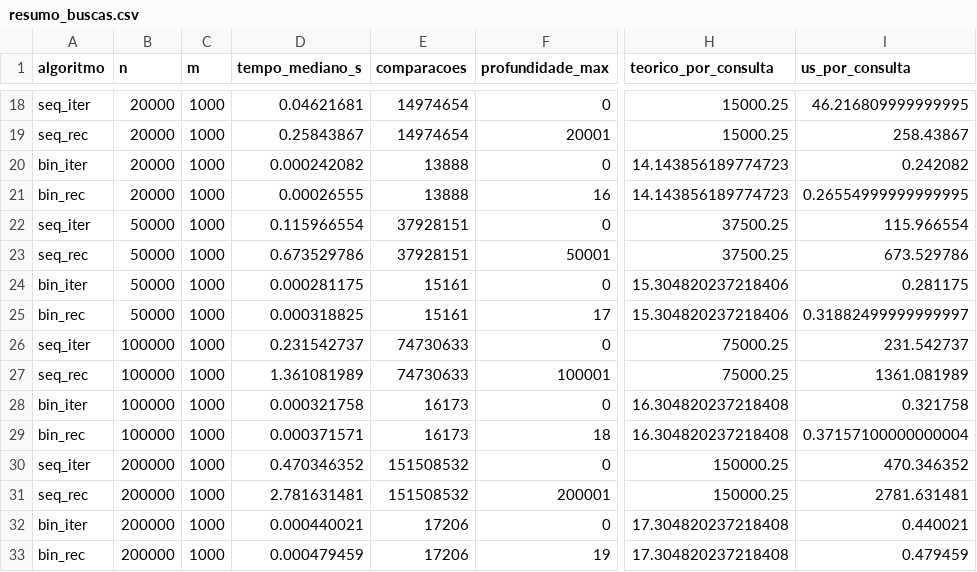
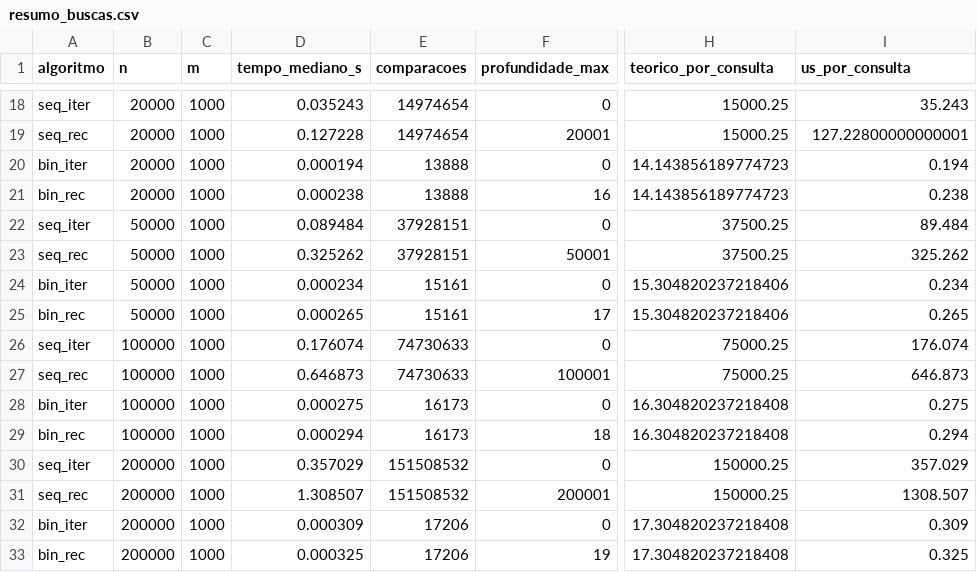
Before and after one commit to BeatrizMedinna/Relatorio4, a CSV file: resultados/resumo_buscas.csv, drawn as a sheet; only a part is shown, gaps mark what is left out; the diff covers the shown part only; the diff names each change by its address in the sheet, - before the commit and + after, or states it on an @@ line.

```diff
--- a/resultados/resumo_buscas.csv
+++ b/resultados/resumo_buscas.csv
-D18 (tempo_mediano_s): 0.04621681
+D18 (tempo_mediano_s): 0.035243
-I18 (us_por_consulta): 46.216809999999995
+I18 (us_por_consulta): 35.243
-D19 (tempo_mediano_s): 0.25843867
+D19 (tempo_mediano_s): 0.127228
-I19 (us_por_consulta): 258.43867
+I19 (us_por_consulta): 127.22800000000001
-D20 (tempo_mediano_s): 0.000242082
+D20 (tempo_mediano_s): 0.000194
-I20 (us_por_consulta): 0.242082
+I20 (us_por_consulta): 0.194
-D21 (tempo_mediano_s): 0.00026555
+D21 (tempo_mediano_s): 0.000238
-I21 (us_por_consulta): 0.26554999999999995
+I21 (us_por_consulta): 0.238
-D22 (tempo_mediano_s): 0.115966554
+D22 (tempo_mediano_s): 0.089484
-I22 (us_por_consulta): 115.966554
+I22 (us_por_consulta): 89.484
-D23 (tempo_mediano_s): 0.673529786
+D23 (tempo_mediano_s): 0.325262
-I23 (us_por_consulta): 673.529786
+I23 (us_por_consulta): 325.262
-D24 (tempo_mediano_s): 0.000281175
+D24 (tempo_mediano_s): 0.000234
-I24 (us_por_consulta): 0.281175
+I24 (us_por_consulta): 0.234
-D25 (tempo_mediano_s): 0.000318825
+D25 (tempo_mediano_s): 0.000265
-I25 (us_por_consulta): 0.31882499999999997
+I25 (us_por_consulta): 0.265
-D26 (tempo_mediano_s): 0.231542737
+D26 (tempo_mediano_s): 0.176074
-I26 (us_por_consulta): 231.542737
+I26 (us_por_consulta): 176.074
-D27 (tempo_mediano_s): 1.361081989
+D27 (tempo_mediano_s): 0.646873
-I27 (us_por_consulta): 1361.081989
+I27 (us_por_consulta): 646.873
-D28 (tempo_mediano_s): 0.000321758
+D28 (tempo_mediano_s): 0.000275
-I28 (us_por_consulta): 0.321758
+I28 (us_por_consulta): 0.275
-D29 (tempo_mediano_s): 0.000371571
+D29 (tempo_mediano_s): 0.000294
-I29 (us_por_consulta): 0.37157100000000004
+I29 (us_por_consulta): 0.294
-D30 (tempo_mediano_s): 0.470346352
+D30 (tempo_mediano_s): 0.357029
-I30 (us_por_consulta): 470.346352
+I30 (us_por_consulta): 357.029
-D31 (tempo_mediano_s): 2.781631481
+D31 (tempo_mediano_s): 1.308507
-I31 (us_por_consulta): 2781.631481
+I31 (us_por_consulta): 1308.507
-D32 (tempo_mediano_s): 0.000440021
+D32 (tempo_mediano_s): 0.000309
-I32 (us_por_consulta): 0.440021
+I32 (us_por_consulta): 0.309
-D33 (tempo_mediano_s): 0.000479459
+D33 (tempo_mediano_s): 0.000325
-I33 (us_por_consulta): 0.479459
+I33 (us_por_consulta): 0.325
```
Also changed, not shown: 40 edited cells elsewhere in this file, resultados/exp1_bruto.csv, resultados/exp1_resumo.csv, 17 other files.
